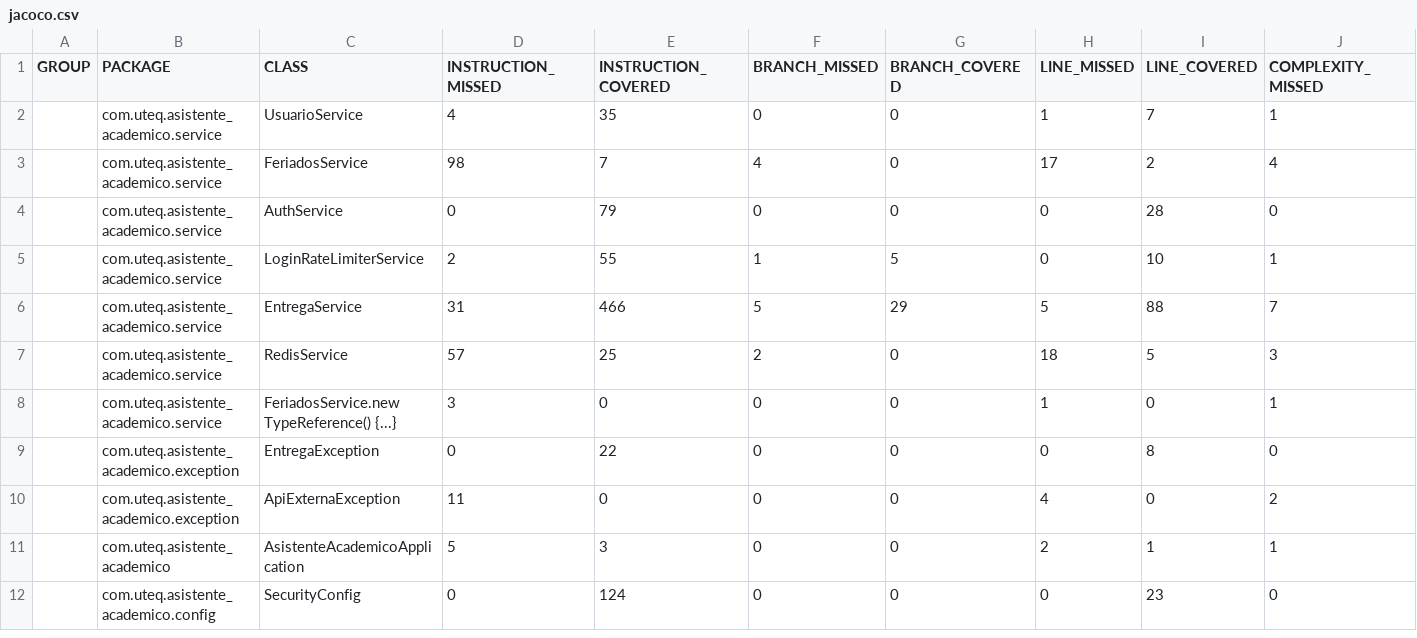
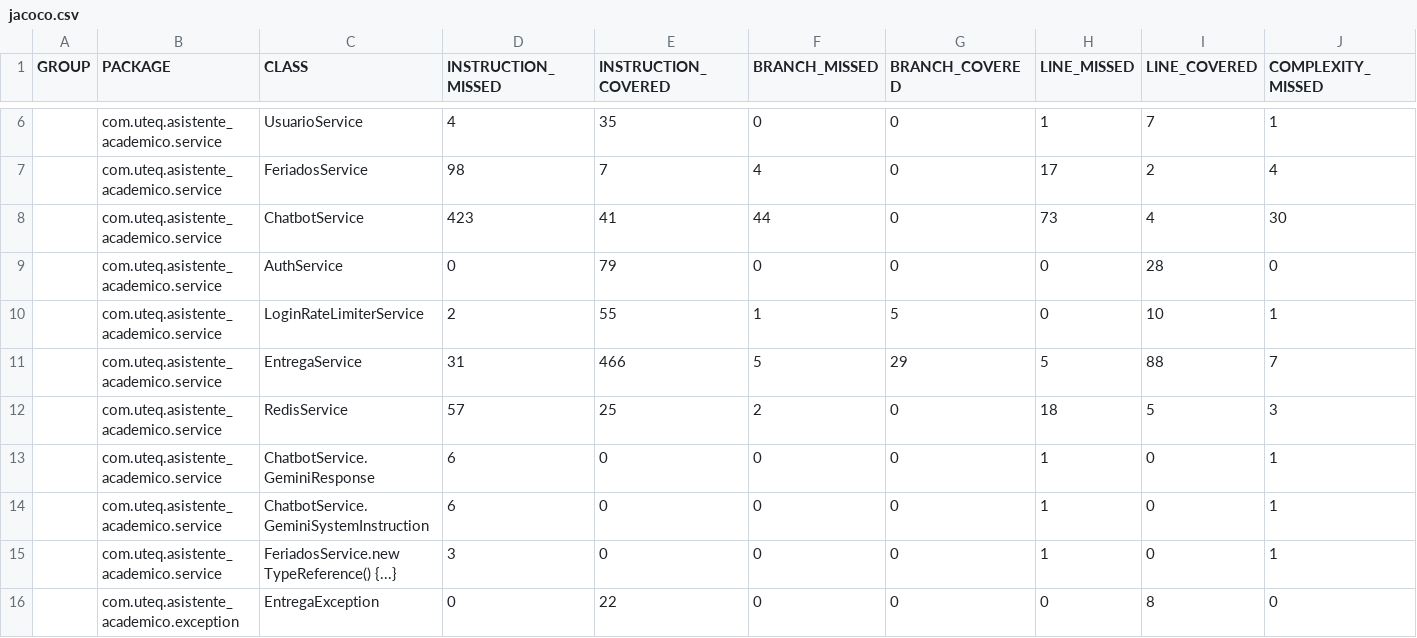
Before and after one commit to Michael-XFM/asistente-academico, a CSV file: docs/mediciones/jacoco/jacoco.csv, drawn as a sheet; only a part is shown, gaps mark what is left out; the shorter side is filled out with more unchanged rows; rows hold the shown columns only; the diff covers the shown part only; the diff names each change by its address in the sheet, - before the commit and + after, or states it on an @@ line.

Commit message:
feat: chatbot academico conectado a Gemini API
- Reemplaza la logica hardcodeada por palabras clave en chatbot.html
  por una conexion real: POST /api/chatbot/preguntar (rol ESTUDIANTE),
  con historial de conversacion mantenido en memoria del frontend
  (nunca persistido en el backend, se pierde al recargar).
- ChatbotService arma un system prompt fijo (alcance solo academico,
  no resuelve tareas puntuales sino que guia, sin consejos medicos/
  legales/financieros/psicologicos, tono formal) + un bloque de
  contexto en vivo del estudiante autenticado (fecha/hora, hasta 15
  tareas pendientes mas urgentes, horario de hoy) reutilizando los
  mismos repositorios que ya alimentan dashboard.html/tareas.html/
  horarios.html, sin queries nuevas.
- Llamada a Gemini (gemini-2.5-flash) con la API key en el header
  x-goog-api-key (no en query param, evita exposicion en logs de
  request). Clave real solo en variable de entorno (.env, gitignored),
  nunca en el codigo.
- RestTemplateConfig: bean geminiRestTemplate separado con timeout de
  30s (un LLM tarda mas que la API REST simple de feriados que ya
  usaba el bean existente de 5s).
- Manejo de errores via ApiExternaException (reutilizada, no una
  excepcion nueva): 503 si falta la clave, 429 si Gemini agota cuota,
  502/504 para otros fallos -- nunca 500 generico. Validacion de
  mensaje vacio/nulo en el controlador -> 400.
- Fix de paso: el link 'Ver horario completo ->' en dashboard.html
  apuntaba por error a chatbot.html, ahora apunta a horarios.html.
- ChatbotControllerTest: 2 casos sin llamar nunca a la API real
  (profesor -> 403, mensaje vacio -> 400). 48/48 tests en verde.
- Verificado en vivo contra Docker: sin clave -> 503, clave invalida
  -> 502 con mensaje claro (nunca con la clave real), contexto armado
  correctamente con datos reales de un estudiante, frontend con
  indicador 'Escribiendo...', input/boton deshabilitados durante
  espera, y escapeHtml aplicado a la respuesta del modelo antes de
  mostrarla (contenido externo, no HTML de confianza).
- Incluye reportes JaCoCo regenerados.

```diff
--- a/docs/mediciones/jacoco/jacoco.csv
+++ b/docs/mediciones/jacoco/jacoco.csv
+row 8:  | com.uteq.asistente_academico.service | ChatbotService | 423 | 41 | 44 | 0 | 73 | 4 | 30
+row 13:  | com.uteq.asistente_academico.service | ChatbotService.GeminiResponse | 6 | 0 | 0 | 0 | 1 | 0 | 1
+row 14:  | com.uteq.asistente_academico.service | ChatbotService.GeminiSystemInstruction | 6 | 0 | 0 | 0 | 1 | 0 | 1
```
Also changed, not shown: 8 added rows and 4 edited cells elsewhere in this file, 36 other files.
